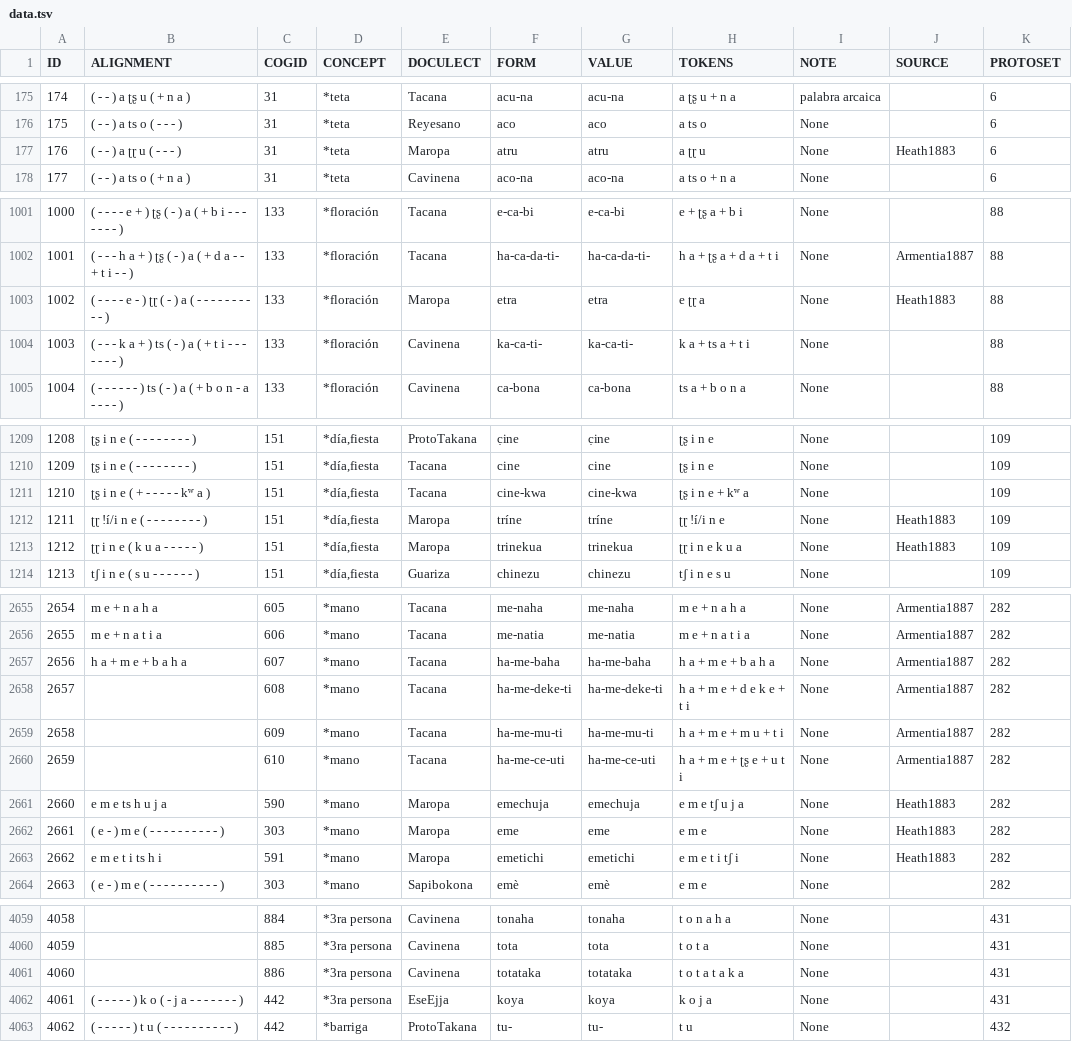
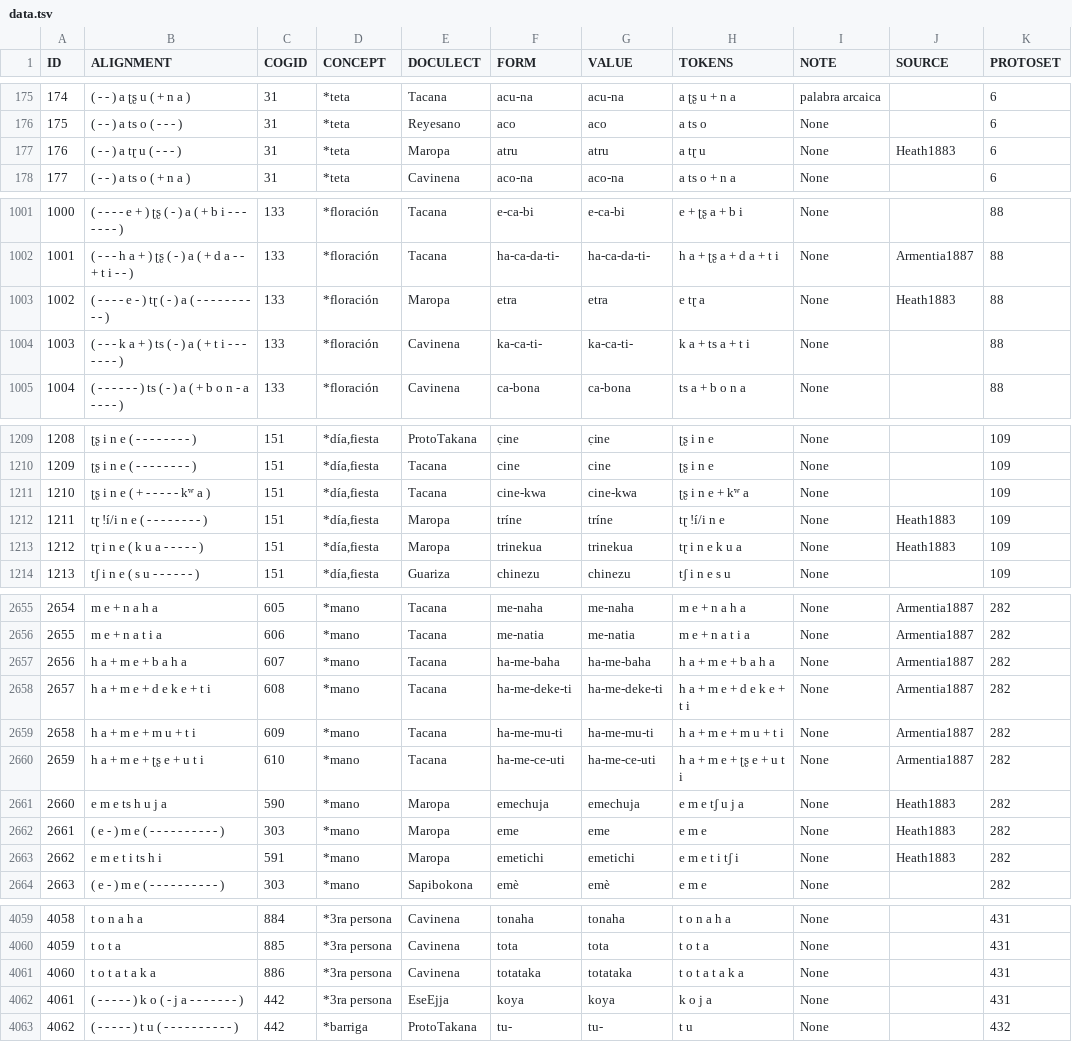
Before and after one commit to pano-takanan-history/girardprototakanan, a TSV file: raw/data.tsv, drawn as a sheet; only a part is shown, gaps mark what is left out; the diff covers the shown part only; the diff names each change by its address in the sheet, - before the commit and + after, or states it on an @@ line.

Commit message:
fix empty alignments

```diff
--- a/raw/data.tsv
+++ b/raw/data.tsv
-B177 (ALIGNMENT): ( - - ) a ʈɽ u ( - - - )
+B177 (ALIGNMENT): ( - - ) a tɽ u ( - - - )
-H177 (TOKENS): a ʈɽ u
+H177 (TOKENS): a tɽ u
-B1003 (ALIGNMENT): …- e - ) ʈɽ ( - ) a…
+B1003 (ALIGNMENT): …- e - ) tɽ ( - ) a…
-H1003 (TOKENS): e ʈɽ a
+H1003 (TOKENS): e tɽ a
-B1212 (ALIGNMENT): ʈɽ !í/i n e ( - - - - - - - - )
+B1212 (ALIGNMENT): tɽ !í/i n e ( - - - - - - - - )
-H1212 (TOKENS): ʈɽ !í/i n e
+H1212 (TOKENS): tɽ !í/i n e
-B1213 (ALIGNMENT): ʈɽ i n e ( k u a - - - - - )
+B1213 (ALIGNMENT): tɽ i n e ( k u a - - - - - )
-H1213 (TOKENS): ʈɽ i n e k u a
+H1213 (TOKENS): tɽ i n e k u a
-B2658 (ALIGNMENT): (empty)
+B2658 (ALIGNMENT): h a + m e + d e k e + t i
-B2659 (ALIGNMENT): (empty)
+B2659 (ALIGNMENT): h a + m e + m u + t i
-B2660 (ALIGNMENT): (empty)
+B2660 (ALIGNMENT): h a + m e + ʈʂ e + u t i
-B4059 (ALIGNMENT): (empty)
+B4059 (ALIGNMENT): t o n a h a
-B4060 (ALIGNMENT): (empty)
+B4060 (ALIGNMENT): t o t a
-B4061 (ALIGNMENT): (empty)
+B4061 (ALIGNMENT): t o t a t a k a
```
Also changed, not shown: 78 edited cells elsewhere in this file, 10 other files.
